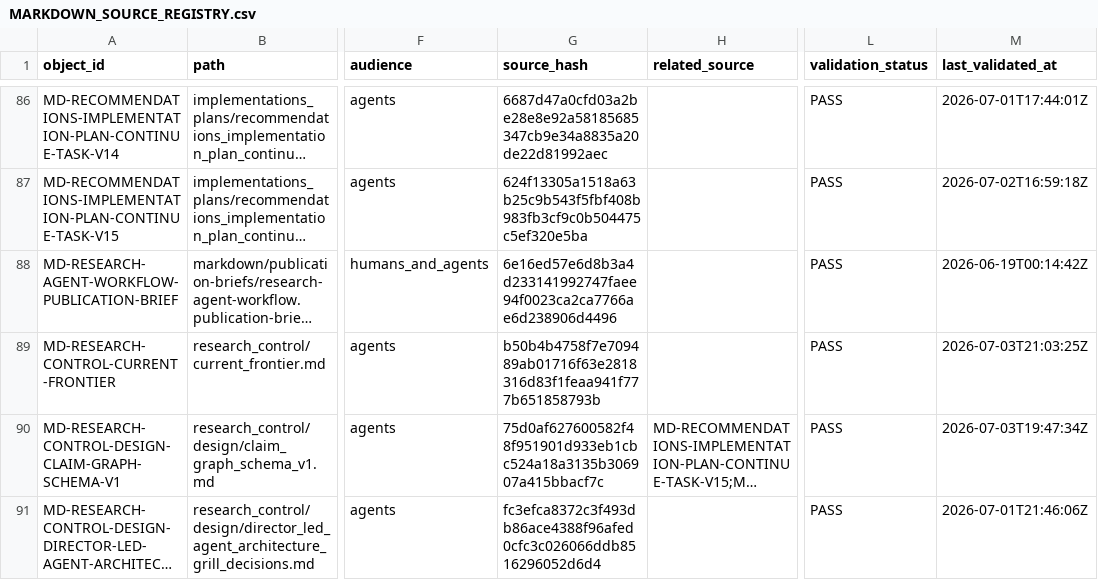
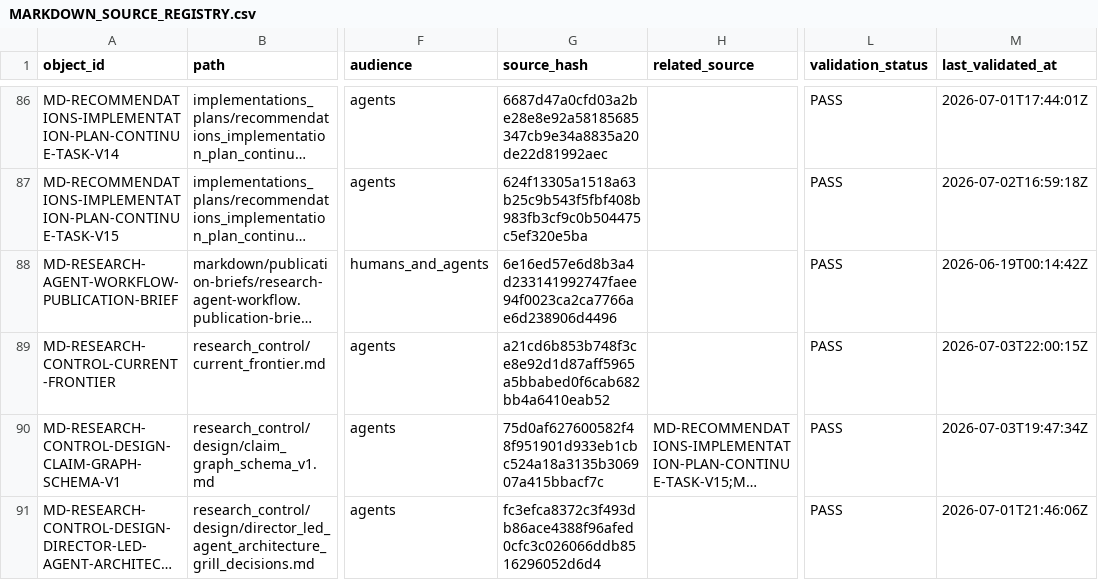
Before and after one commit to AngryOwlAI/The-AEther-Flow, a CSV file: registries/MARKDOWN_SOURCE_REGISTRY.csv, drawn as a sheet; only a part is shown, gaps mark what is left out; long unchanged cells end in …; the diff names each change by its address in the sheet, - before the commit and + after, or states it on an @@ line.

```diff
--- a/registries/MARKDOWN_SOURCE_REGISTRY.csv
+++ b/registries/MARKDOWN_SOURCE_REGISTRY.csv
-G89 (source_hash): b50b4b4758f7e709489ab01716f63e2818316d83f1feaa941f777b651858793b
+G89 (source_hash): a21cd6b853b748f3ce8e92d1d87aff5965a5bbabed0f6cab682bb4a6410eab52
-M89 (last_validated_at): 2026-07-03T21:03:25Z
+M89 (last_validated_at): 2026-07-03T22:00:15Z
```
Also changed, not shown: registries/CONTENT_SEMANTIC_REGISTRY.csv, registries/DIRECTOR_DECISION_REGISTRY.csv, 36 other files.
